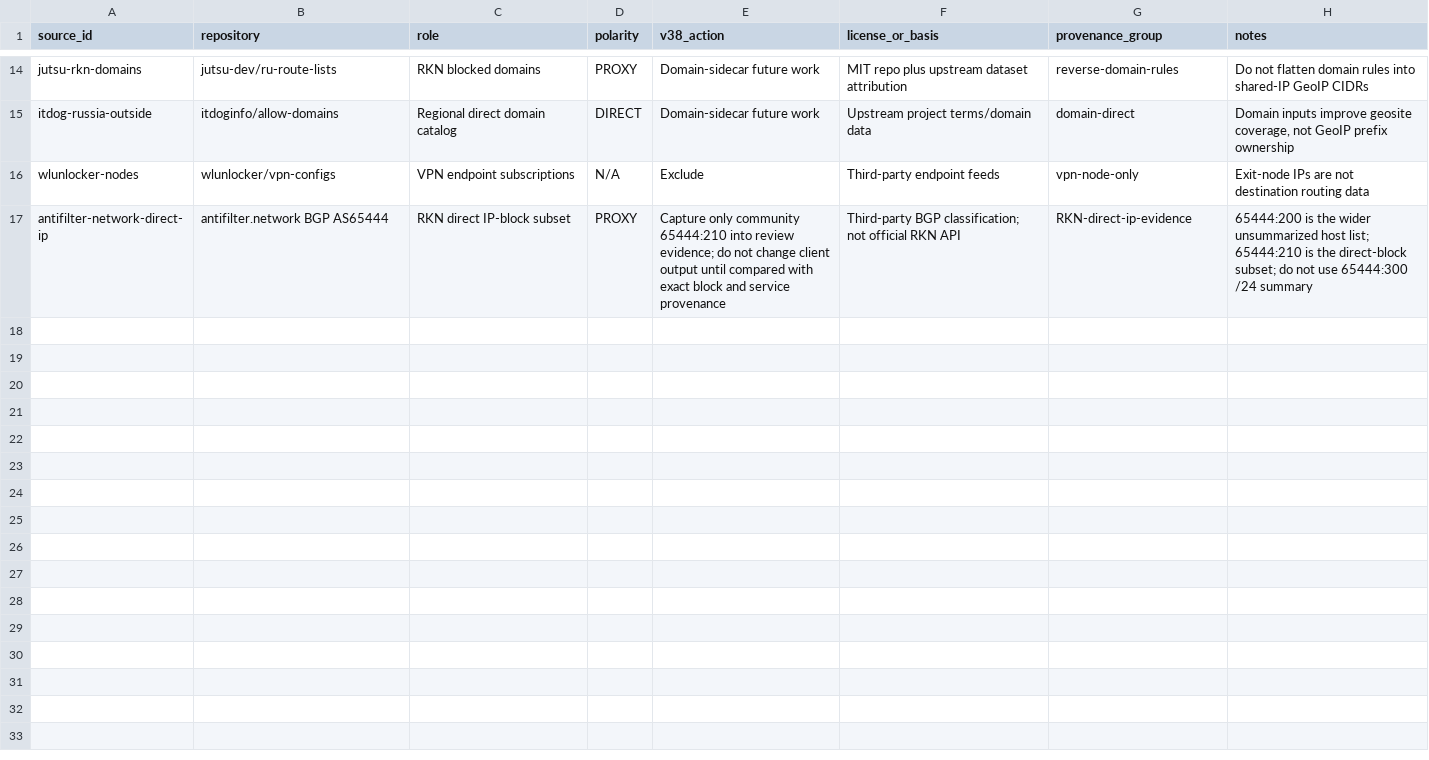
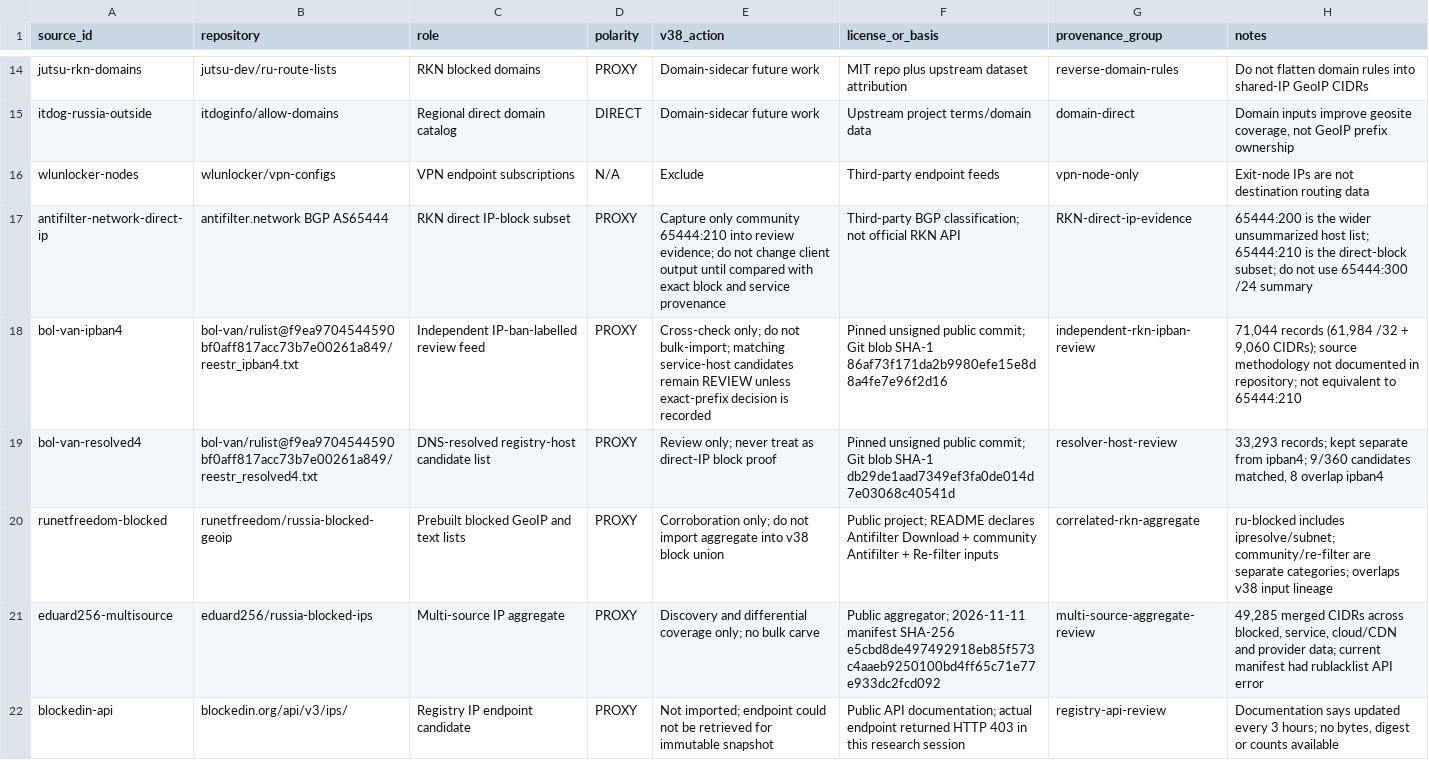
Before and after one commit to SpeedeMiner/Geoip-ru-server, a TSV file: docs/GEOIP_RU_V38_SOURCE_REGISTRY.tsv, drawn as a sheet; only a part is shown, gaps mark what is left out; the diff names each change by its address in the sheet, - before the commit and + after, or states it on an @@ line.

Commit message:
docs(v38): add public no-BGP RKN source cross-check and release path

```diff
--- a/docs/GEOIP_RU_V38_SOURCE_REGISTRY.tsv
+++ b/docs/GEOIP_RU_V38_SOURCE_REGISTRY.tsv
+row 18: bol-van-ipban4 | bol-van/rulist@f9ea9704544590bf0aff817acc73b7e00261a849/reestr_ipban4.txt | Independent IP-ban-labelled review feed | PROXY | Cross-check only; do not bulk-import; matching service-host candidates remain REVIEW unless exact-prefix decision is recorded | Pinned unsigned public commit; Git blob SHA-1 86af73f171da2b9980efe15e8d8a4fe7e96f2d16 | independent-rkn-ipban-review | 71,044 records (61,984 /32 + 9,060 CIDRs); source methodology not documented in repository; not equivalent to 65444:210
+row 19: bol-van-resolved4 | bol-van/rulist@f9ea9704544590bf0aff817acc73b7e00261a849/reestr_resolved4.txt | DNS-resolved registry-host candidate list | PROXY | Review only; never treat as direct-IP block proof | Pinned unsigned public commit; Git blob SHA-1 db29de1aad7349ef3fa0de014d7e03068c40541d | resolver-host-review | 33,293 records; kept separate from ipban4; 9/360 candidates matched, 8 overlap ipban4
+row 20: runetfreedom-blocked | runetfreedom/russia-blocked-geoip | Prebuilt blocked GeoIP and text lists | PROXY | Corroboration only; do not import aggregate into v38 block union | Public project; README declares Antifilter Download + community Antifilter + Re-filter inputs | correlated-rkn-aggregate | ru-blocked includes ipresolve/subnet; community/re-filter are separate categories; overlaps v38 input lineage
+row 21: eduard256-multisource | eduard256/russia-blocked-ips | Multi-source IP aggregate | PROXY | Discovery and differential coverage only; no bulk carve | Public aggregator; 2026-11-11 manifest SHA-256 e5cbd8de497492918eb85f573c4aaeb9250100bd4ff65c71e77e933dc2fcd092 | multi-source-aggregate-review | 49,285 merged CIDRs across blocked, service, cloud/CDN and provider data; current manifest had rublacklist API error
+row 22: blockedin-api | blockedin.org/api/v3/ips/ | Registry IP endpoint candidate | PROXY | Not imported; endpoint could not be retrieved for immutable snapshot | Public API documentation; actual endpoint returned HTTP 403 in this research session | registry-api-review | Documentation says updated every 3 hours; no bytes, digest or counts available
```
Also changed, not shown: 5 other files.
